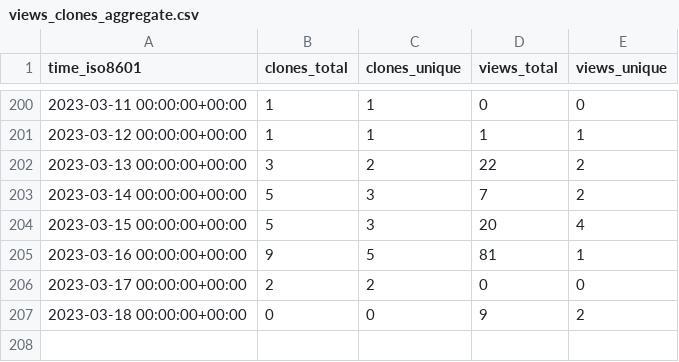
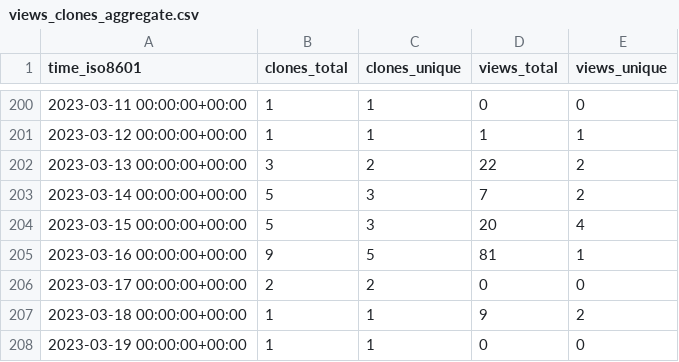
Before and after one commit to aubricot/computer_vision_with_eol_images, a CSV file: aubricot/computer_vision_with_eol_images/ghrs-data/views_clones_aggregate.csv, drawn as a sheet; only a part is shown, gaps mark what is left out.

```diff
--- a/aubricot/computer_vision_with_eol_images/ghrs-data/views_clones_aggregate.csv
+++ b/aubricot/computer_vision_with_eol_images/ghrs-data/views_clones_aggregate.csv
@@ -206,2 +206,3 @@ time_iso8601,clones_total,clones_unique,views_total,views_unique
 2023-03-17 00:00:00+00:00,2,2,0,0
-2023-03-18 00:00:00+00:00,0,0,9,2
+2023-03-18 00:00:00+00:00,1,1,9,2
+2023-03-19 00:00:00+00:00,1,1,0,0
```
Also changed, not shown: 1 other file.
